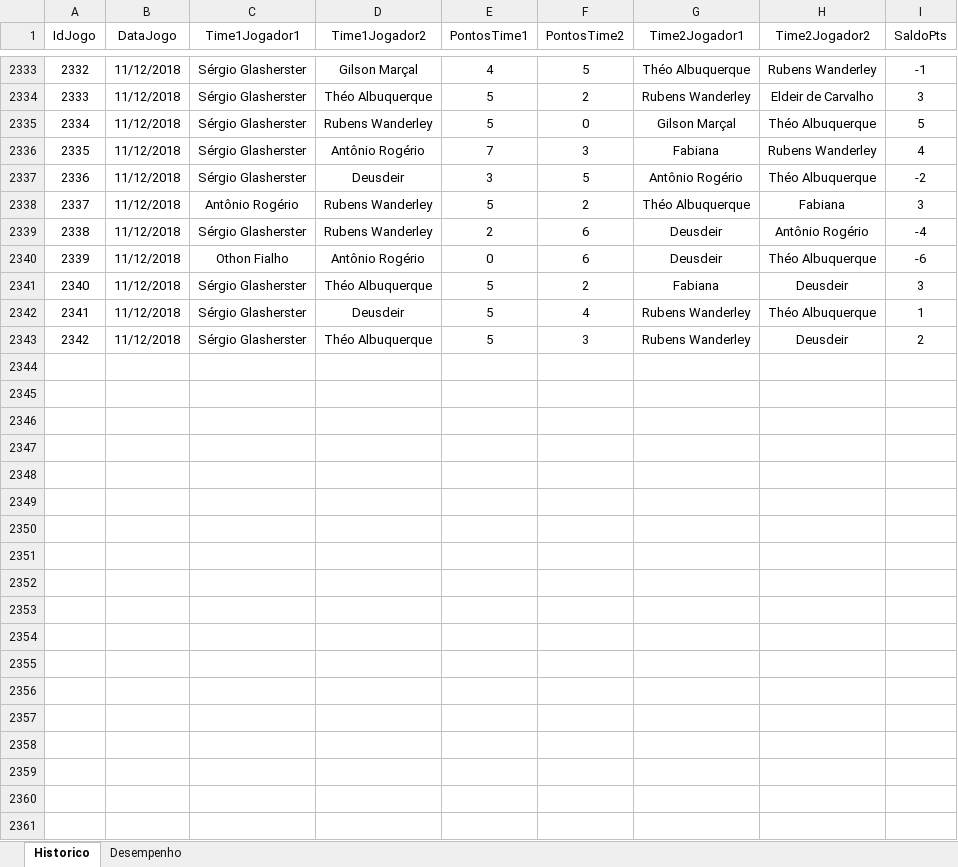
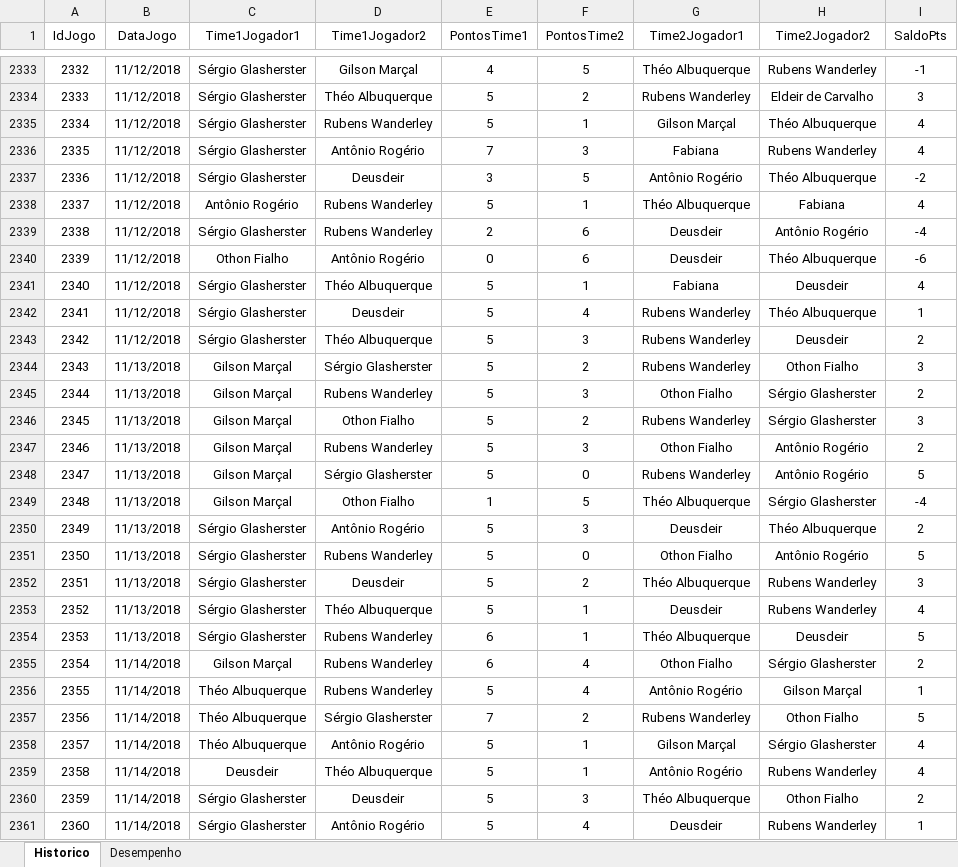
Before and after one commit to theoadepaula/domino, an Excel workbook: src/Domino.xlsm, sheet Historico, drawn as a sheet; only a part is shown, gaps mark what is left out; values as stored, in another font and other column widths than the file's, no borders; table styles not drawn; the diff covers the shown part only; the diff names each change by its address in the sheet, - before the commit and + after, or states it on an @@ line.

```diff
--- a/src/Domino.xlsm (sheet Historico)
+++ b/src/Domino.xlsm (sheet Historico)
-F2335 (PontosTime2): 0
+F2335 (PontosTime2): 1
-I2335 (SaldoPts): 5
+I2335 (SaldoPts): 4
-F2338 (PontosTime2): 2
+F2338 (PontosTime2): 1
-I2338 (SaldoPts): 3
+I2338 (SaldoPts): 4
-F2341 (PontosTime2): 2
+F2341 (PontosTime2): 1
-I2341 (SaldoPts): 3
+I2341 (SaldoPts): 4
+row 2344: 2343 | 11/13/2018 | Gilson Marçal | Sérgio Glasherster | 5 | 2 | Rubens Wanderley | Othon Fialho | 3
+row 2345: 2344 | 11/13/2018 | Gilson Marçal | Rubens Wanderley | 5 | 3 | Othon Fialho | Sérgio Glasherster | 2
+row 2346: 2345 | 11/13/2018 | Gilson Marçal | Othon Fialho | 5 | 2 | Rubens Wanderley | Sérgio Glasherster | 3
+row 2347: 2346 | 11/13/2018 | Gilson Marçal | Rubens Wanderley | 5 | 3 | Othon Fialho | Antônio Rogério | 2
+row 2348: 2347 | 11/13/2018 | Gilson Marçal | Sérgio Glasherster | 5 | 0 | Rubens Wanderley | Antônio Rogério | 5
+row 2349: 2348 | 11/13/2018 | Gilson Marçal | Othon Fialho | 1 | 5 | Théo Albuquerque | Sérgio Glasherster | -4
+row 2350: 2349 | 11/13/2018 | Sérgio Glasherster | Antônio Rogério | 5 | 3 | Deusdeir | Théo Albuquerque | 2
+row 2351: 2350 | 11/13/2018 | Sérgio Glasherster | Rubens Wanderley | 5 | 0 | Othon Fialho | Antônio Rogério | 5
+row 2352: 2351 | 11/13/2018 | Sérgio Glasherster | Deusdeir | 5 | 2 | Théo Albuquerque | Rubens Wanderley | 3
+row 2353: 2352 | 11/13/2018 | Sérgio Glasherster | Théo Albuquerque | 5 | 1 | Deusdeir | Rubens Wanderley | 4
+row 2354: 2353 | 11/13/2018 | Sérgio Glasherster | Rubens Wanderley | 6 | 1 | Théo Albuquerque | Deusdeir | 5
+row 2355: 2354 | 11/14/2018 | Gilson Marçal | Rubens Wanderley | 6 | 4 | Othon Fialho | Sérgio Glasherster | 2
+row 2356: 2355 | 11/14/2018 | Théo Albuquerque | Rubens Wanderley | 5 | 4 | Antônio Rogério | Gilson Marçal | 1
+row 2357: 2356 | 11/14/2018 | Théo Albuquerque | Sérgio Glasherster | 7 | 2 | Rubens Wanderley | Othon Fialho | 5
+row 2358: 2357 | 11/14/2018 | Théo Albuquerque | Antônio Rogério | 5 | 1 | Gilson Marçal | Sérgio Glasherster | 4
+row 2359: 2358 | 11/14/2018 | Deusdeir | Théo Albuquerque | 5 | 1 | Antônio Rogério | Rubens Wanderley | 4
+row 2360: 2359 | 11/14/2018 | Sérgio Glasherster | Deusdeir | 5 | 3 | Théo Albuquerque | Othon Fialho | 2
+row 2361: 2360 | 11/14/2018 | Sérgio Glasherster | Antônio Rogério | 5 | 4 | Deusdeir | Rubens Wanderley | 1
```
Also changed, not shown: 4 added rows elsewhere in this sheet, sheet Desempenho, 1 other file.
